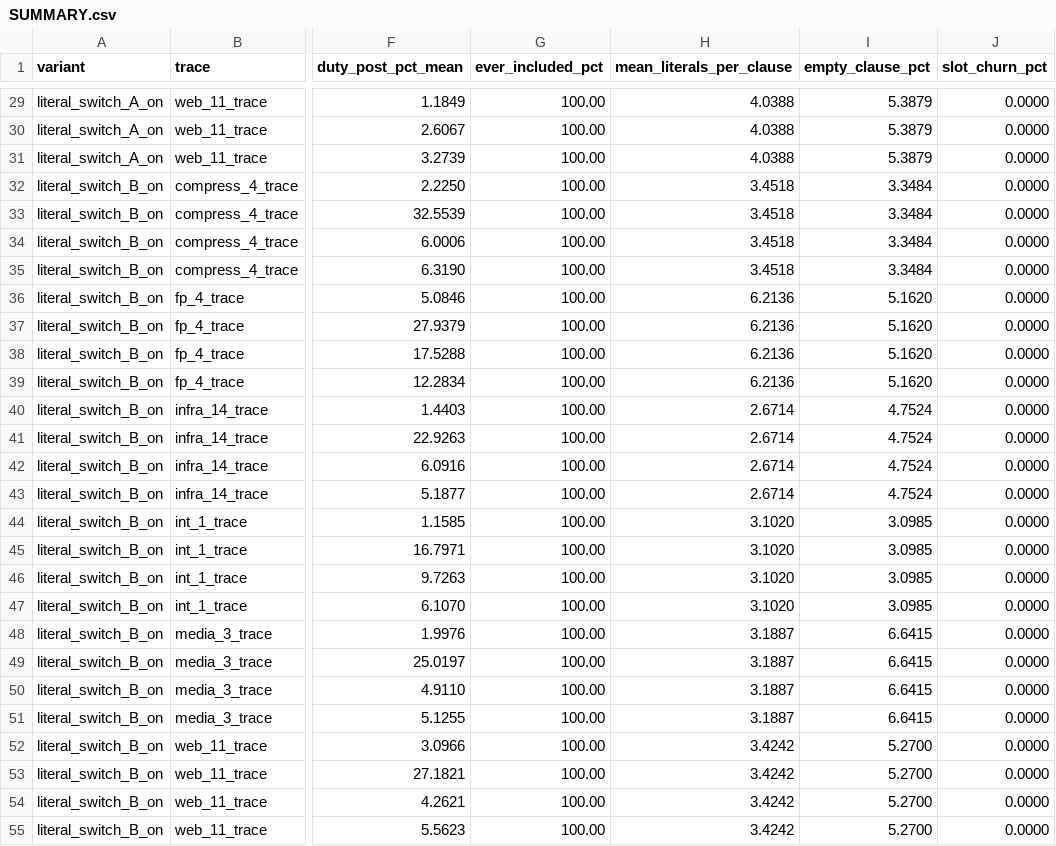
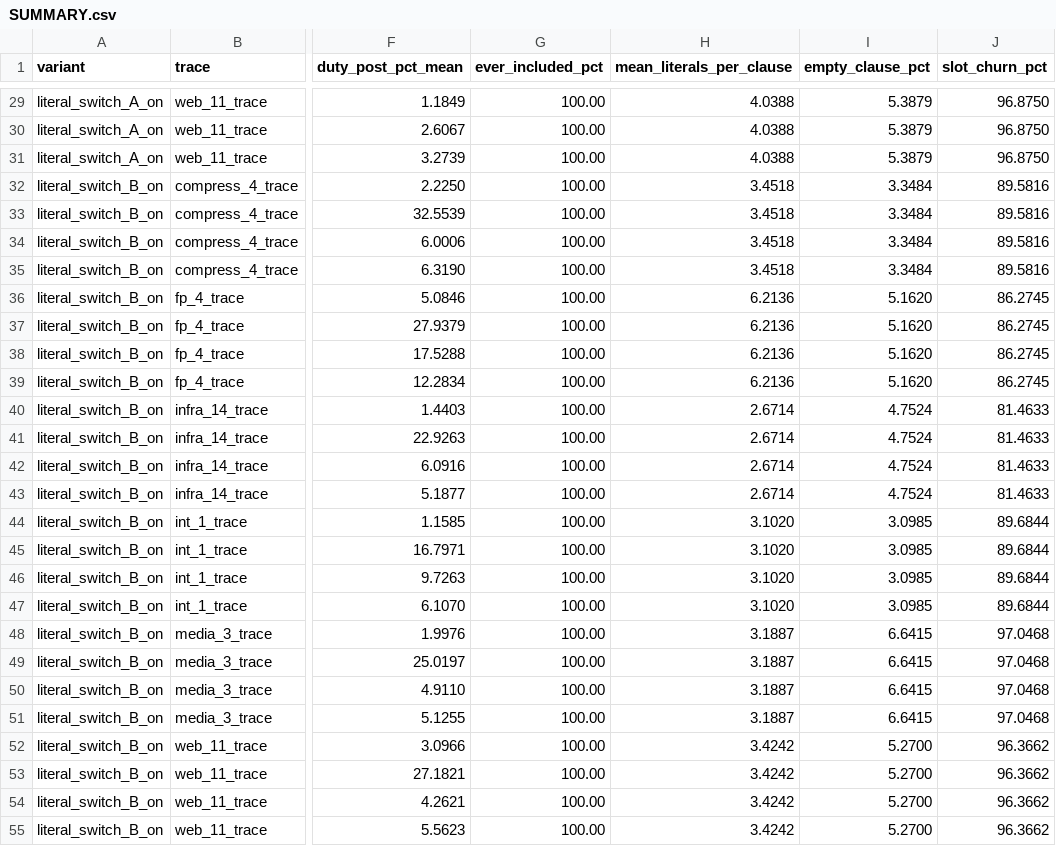
Before and after one commit to tubigbe/tm-cbp-gha-sweep, a CSV file: literal_switch_results/SUMMARY.csv, drawn as a sheet; only a part is shown, gaps mark what is left out; the diff covers the shown part only; the diff names each change by its address in the sheet, - before the commit and + after, or states it on an @@ line.

Commit message:
task3: fix snapshot churn computation (compare consecutive snapshots per clause/phase), regenerate SUMMARY

```diff
--- a/literal_switch_results/SUMMARY.csv
+++ b/literal_switch_results/SUMMARY.csv
-J29:J31 (slot_churn_pct): 0.0000
+J29:J31 (slot_churn_pct): 96.8750
-J32:J35 (slot_churn_pct): 0.0000
+J32:J35 (slot_churn_pct): 89.5816
-J36:J39 (slot_churn_pct): 0.0000
+J36:J39 (slot_churn_pct): 86.2745
-J40:J43 (slot_churn_pct): 0.0000
+J40:J43 (slot_churn_pct): 81.4633
-J44:J47 (slot_churn_pct): 0.0000
+J44:J47 (slot_churn_pct): 89.6844
-J48:J51 (slot_churn_pct): 0.0000
+J48:J51 (slot_churn_pct): 97.0468
-J52:J55 (slot_churn_pct): 0.0000
+J52:J55 (slot_churn_pct): 96.3662
```
Also changed, not shown: 27 edited cells elsewhere in this file, 1 other file.
